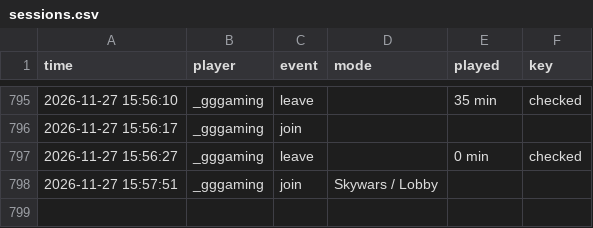
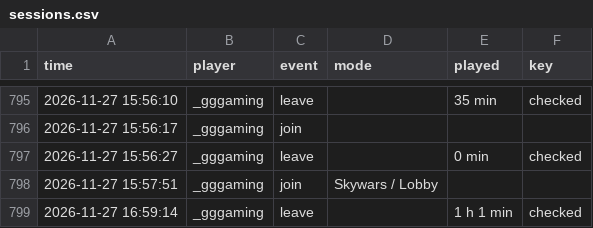
Before and after one commit to knuffiman/online-watch, a CSV file: sessions.csv, drawn as a sheet; only a part is shown, gaps mark what is left out.

```diff
--- a/sessions.csv
+++ b/sessions.csv
@@ -798 +798,2 @@ time,player,event,mode,played,key
 2026-11-27 15:57:51,_gggaming,join,Skywars / Lobby,,
+2026-11-27 16:59:14,_gggaming,leave,,1 h 1 min,checked
```
Also changed, not shown: 1 other file.
